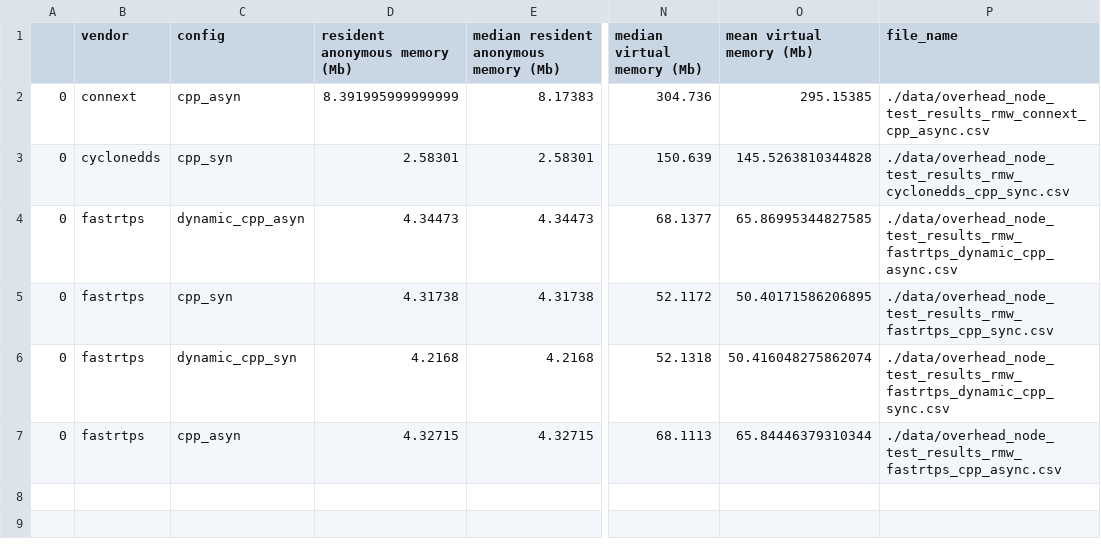
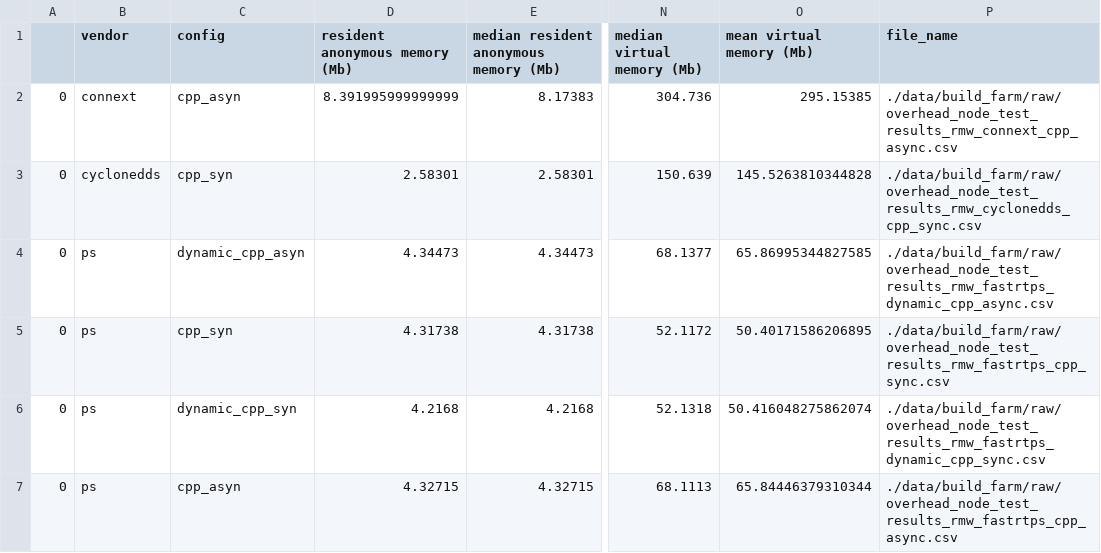
Before and after one commit to osrf/TSC-RMW-Reports, a CSV file: galactic/data/build_farm/node_perf.csv, drawn as a sheet; only a part is shown, gaps mark what is left out; the diff names each change by its address in the sheet, - before the commit and + after, or states it on an @@ line.

```diff
--- a/galactic/data/build_farm/node_perf.csv
+++ b/galactic/data/build_farm/node_perf.csv
-P2 (file_name): ./data/overhead_node_test_results_rmw_connext_cpp_async.csv
+P2 (file_name): ./data/build_farm/raw/overhead_node_test_results_rmw_connext_cpp_async.csv
-P3 (file_name): ./data/overhead_node_test_results_rmw_cyclonedds_cpp_sync.csv
+P3 (file_name): ./data/build_farm/raw/overhead_node_test_results_rmw_cyclonedds_cpp_sync.csv
-B4:B7 (vendor): fastrtps
+B4:B7 (vendor): ps
-P4 (file_name): ./data/overhead_node_test_results_rmw_fastrtps_dynamic_cpp_async.csv
+P4 (file_name): ./data/build_farm/raw/overhead_node_test_results_rmw_fastrtps_dynamic_cpp_async.csv
-P5 (file_name): ./data/overhead_node_test_results_rmw_fastrtps_cpp_sync.csv
+P5 (file_name): ./data/build_farm/raw/overhead_node_test_results_rmw_fastrtps_cpp_sync.csv
-P6 (file_name): ./data/overhead_node_test_results_rmw_fastrtps_dynamic_cpp_sync.csv
+P6 (file_name): ./data/build_farm/raw/overhead_node_test_results_rmw_fastrtps_dynamic_cpp_sync.csv
-P7 (file_name): ./data/overhead_node_test_results_rmw_fastrtps_cpp_async.csv
+P7 (file_name): ./data/build_farm/raw/overhead_node_test_results_rmw_fastrtps_cpp_async.csv
```
Also changed, not shown: galactic/data/build_farm/perf_network_results.csv, galactic/data/build_farm/pub_perf.csv, 2 other files.
